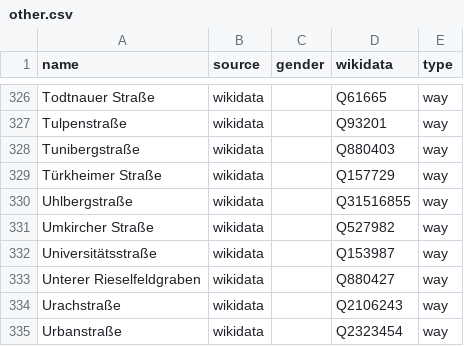
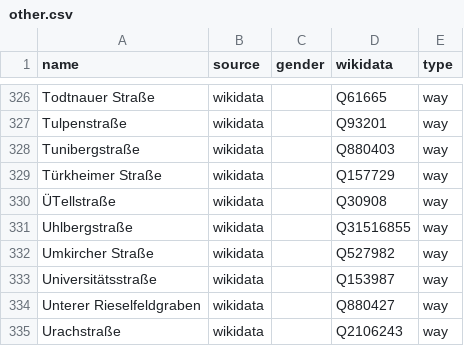
Before and after one commit to EqualStreetNames/equalstreetnames-freiburg-im-breisgau, a CSV file: data/other.csv, drawn as a sheet; only a part is shown, gaps mark what is left out; the shorter side is filled out with more unchanged rows.

```diff
--- a/data/other.csv
+++ b/data/other.csv
@@ -329,2 +329,3 @@ Tunibergstraße,wikidata,,Q880403,way
 "Türkheimer Straße",wikidata,,Q157729,way
+ÜTellstraße,wikidata,,Q30908,way
 Uhlbergstraße,wikidata,,Q31516855,way
```
Also changed, not shown: data/gender.csv, 4 other files.
